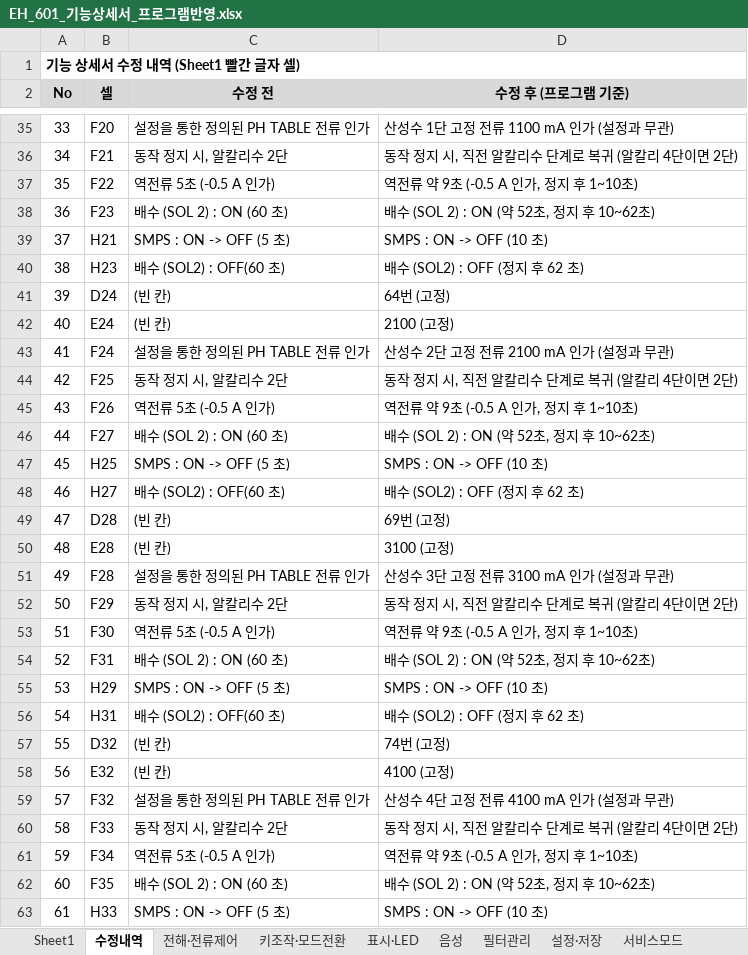
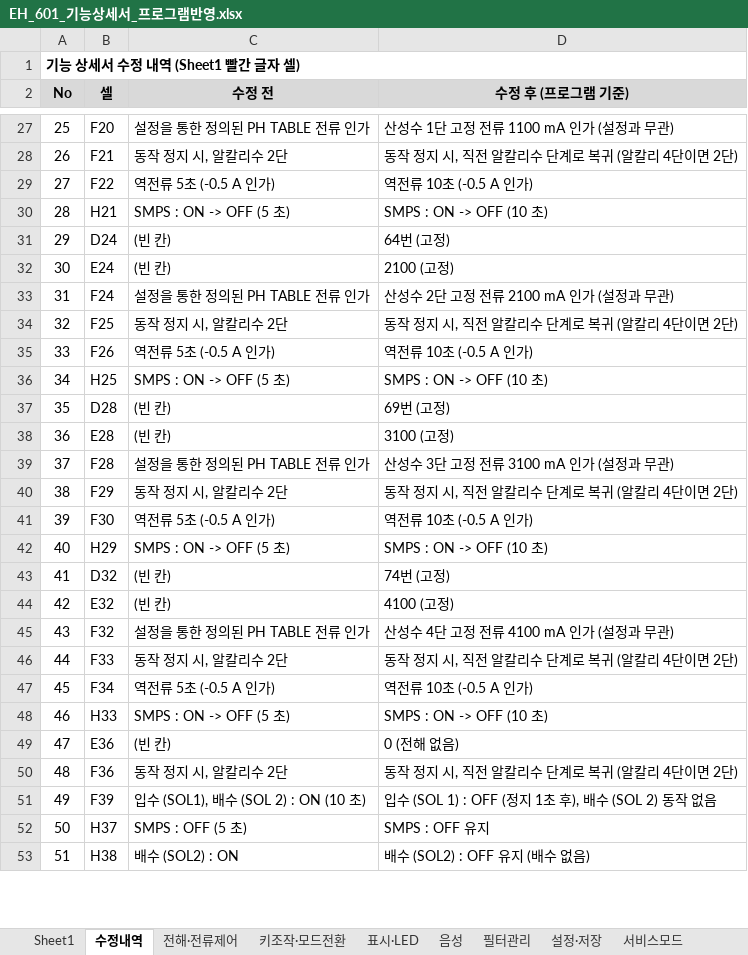
Before and after one commit to urisuni0-byte/HTC, an Excel workbook: docs/EH_601_기능상세서_프로그램반영.xlsx, sheet 수정내역, drawn as a sheet; only a part is shown, gaps mark what is left out; the shorter side is filled out with more unchanged rows; values as stored, in another font and other column widths than the file's, no borders; removed rows and columns are numbered as before the commit, all else as after; the diff covers the shown part only; the diff names each change by its address in the sheet, - before the commit and + after, or states it on an @@ line.

```diff
--- a/docs/EH_601_기능상세서_프로그램반영.xlsx (sheet 수정내역)
+++ b/docs/EH_601_기능상세서_프로그램반영.xlsx (sheet 수정내역)
@@ column A (No) renumbered from row 8 down @@
-D29 (수정 후 (프로그램 기준)): 역전류 약 9초 (-0.5 A 인가, 정지 후 1~10초)
+D29 (수정 후 (프로그램 기준)): 역전류 10초 (-0.5 A 인가)
-row 38: 36 | F23 | 배수 (SOL 2) : ON (60 초) | 배수 (SOL 2) : ON (약 52초, 정지 후 10~62초)
-row 40: 38 | H23 | 배수 (SOL2) : OFF(60 초) | 배수 (SOL2) : OFF (정지 후 62 초)
-D35 (수정 후 (프로그램 기준)): 역전류 약 9초 (-0.5 A 인가, 정지 후 1~10초)
+D35 (수정 후 (프로그램 기준)): 역전류 10초 (-0.5 A 인가)
-row 46: 44 | F27 | 배수 (SOL 2) : ON (60 초) | 배수 (SOL 2) : ON (약 52초, 정지 후 10~62초)
-row 48: 46 | H27 | 배수 (SOL2) : OFF(60 초) | 배수 (SOL2) : OFF (정지 후 62 초)
-D41 (수정 후 (프로그램 기준)): 역전류 약 9초 (-0.5 A 인가, 정지 후 1~10초)
+D41 (수정 후 (프로그램 기준)): 역전류 10초 (-0.5 A 인가)
-row 54: 52 | F31 | 배수 (SOL 2) : ON (60 초) | 배수 (SOL 2) : ON (약 52초, 정지 후 10~62초)
-row 56: 54 | H31 | 배수 (SOL2) : OFF(60 초) | 배수 (SOL2) : OFF (정지 후 62 초)
-D47 (수정 후 (프로그램 기준)): 역전류 약 9초 (-0.5 A 인가, 정지 후 1~10초)
+D47 (수정 후 (프로그램 기준)): 역전류 10초 (-0.5 A 인가)
-row 62: 60 | F35 | 배수 (SOL 2) : ON (60 초) | 배수 (SOL 2) : ON (약 52초, 정지 후 10~62초)
```
Also changed, not shown: 9 removed rows and 7 edited cells elsewhere in this sheet, sheet Sheet1.
